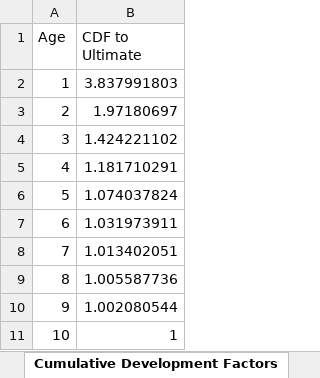
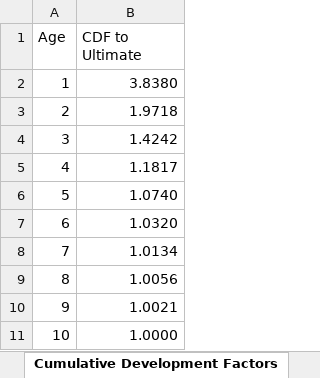
Before and after one commit to minseok-han-projects/Stochastic-vs-Deterministic-Auto-Reserving, an Excel workbook: Commercial_Auto_Reserving_Dashboard.xlsx, sheet Cumulative Development Factors, drawn as a sheet; values as stored, in another font and other column widths than the file's, no borders; the diff names each change by its address in the sheet, - before the commit and + after, or states it on an @@ line.

```diff
--- a/Commercial_Auto_Reserving_Dashboard.xlsx (sheet Cumulative Development Factors)
+++ b/Commercial_Auto_Reserving_Dashboard.xlsx (sheet Cumulative Development Factors)
-B2 (CDF to Ultimate): 3.837991803
+B2 (CDF to Ultimate): 3.8380
-B3 (CDF to Ultimate): 1.97180697
+B3 (CDF to Ultimate): 1.9718
-B4 (CDF to Ultimate): 1.424221102
+B4 (CDF to Ultimate): 1.4242
-B5 (CDF to Ultimate): 1.181710291
+B5 (CDF to Ultimate): 1.1817
-B6 (CDF to Ultimate): 1.074037824
+B6 (CDF to Ultimate): 1.0740
-B7 (CDF to Ultimate): 1.031973911
+B7 (CDF to Ultimate): 1.0320
-B8 (CDF to Ultimate): 1.013402051
+B8 (CDF to Ultimate): 1.0134
-B9 (CDF to Ultimate): 1.005587736
+B9 (CDF to Ultimate): 1.0056
-B10 (CDF to Ultimate): 1.002080544
+B10 (CDF to Ultimate): 1.0021
-B11 (CDF to Ultimate): 1
+B11 (CDF to Ultimate): 1.0000
```
Also changed, not shown: sheet Loss Development Factors, sheet Executive Dashboard, sheet Backtest.
